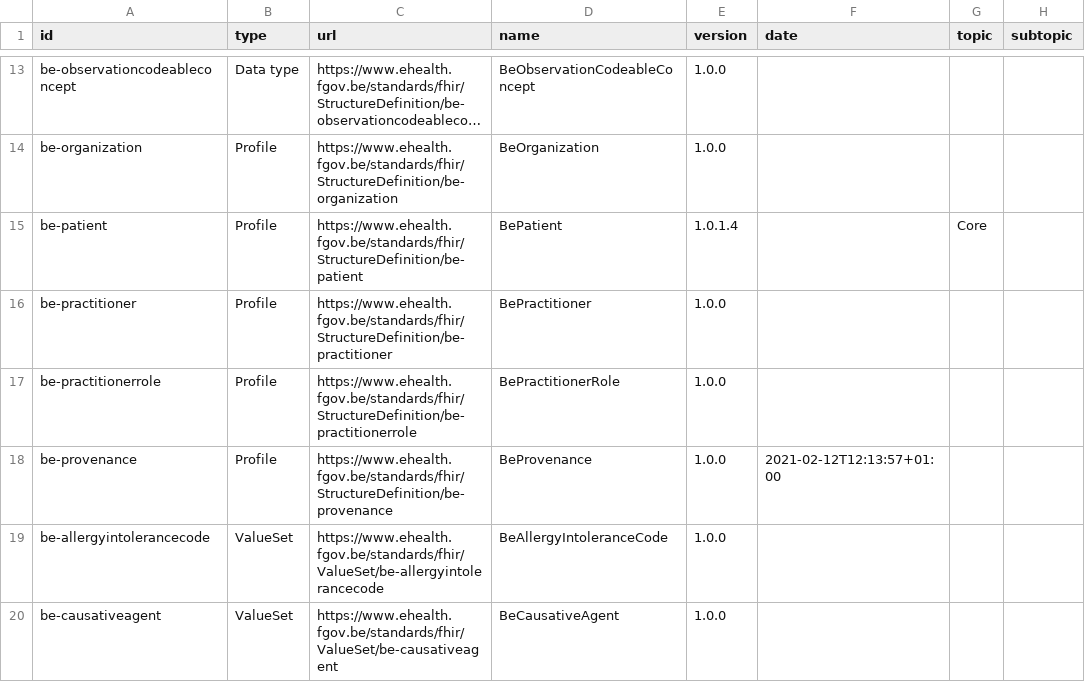
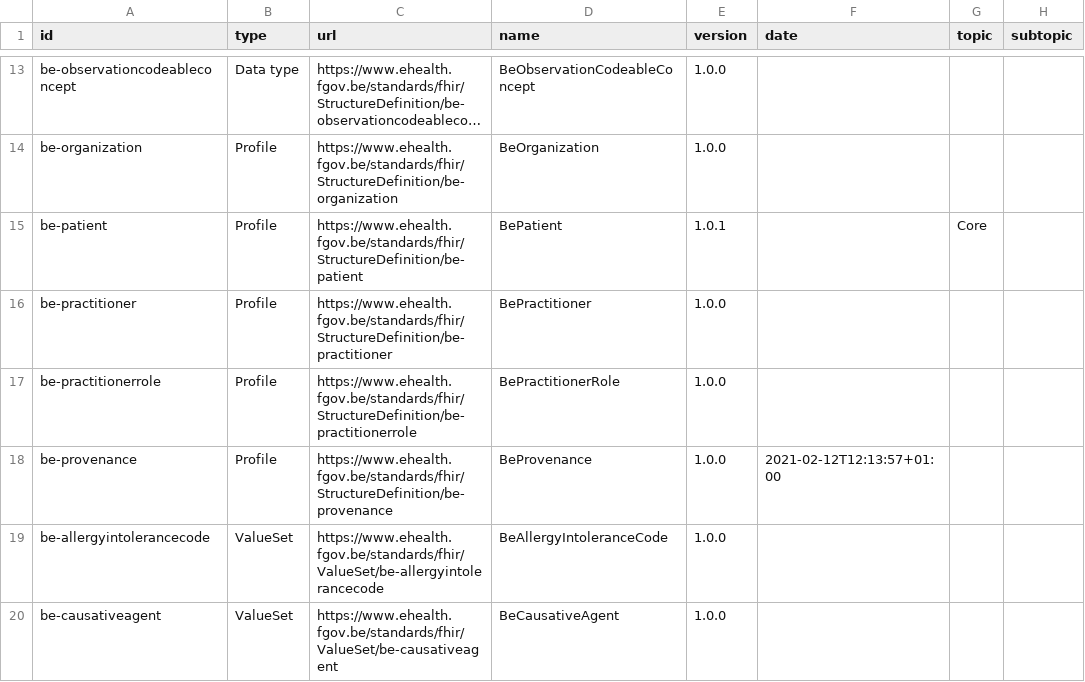
Before and after one commit to jcostateixeira/fhir-roadmap, a CSV file: resources.csv, drawn as a sheet; only a part is shown, gaps mark what is left out; long unchanged cells end in …; the diff names each change by its address in the sheet, - before the commit and + after, or states it on an @@ line.

```diff
--- a/resources.csv
+++ b/resources.csv
-E15 (version): 1.0.1.4
+E15 (version): 1.0.1
```
Also changed, not shown: 3 other files.
